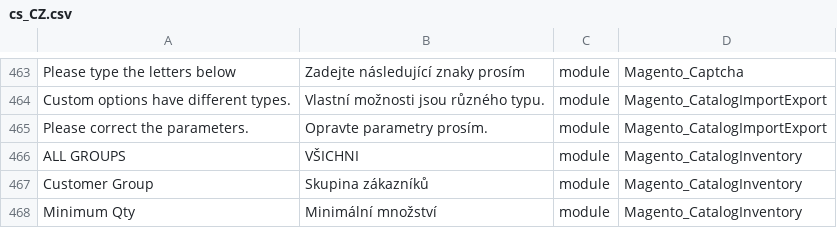
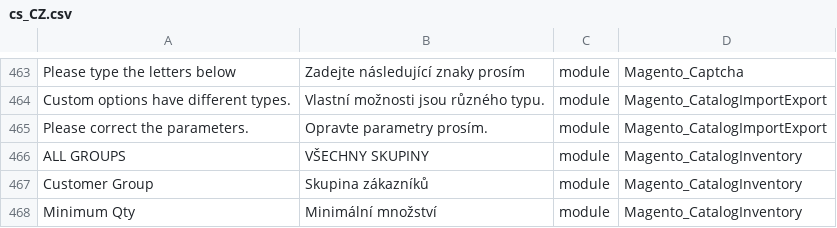
Before and after one commit to Magento2Translations/language_cs_cz, a CSV file: cs_CZ.csv, drawn as a sheet; only a part is shown, gaps mark what is left out; the diff names each change by its address in the sheet, - before the commit and + after, or states it on an @@ line.

```diff
--- a/cs_CZ.csv
+++ b/cs_CZ.csv
-B466: VŠICHNI
+B466: VŠECHNY SKUPINY
```
Also changed, not shown: 1 other file.
